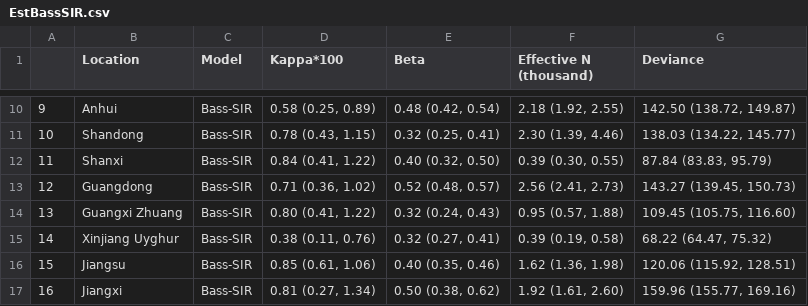
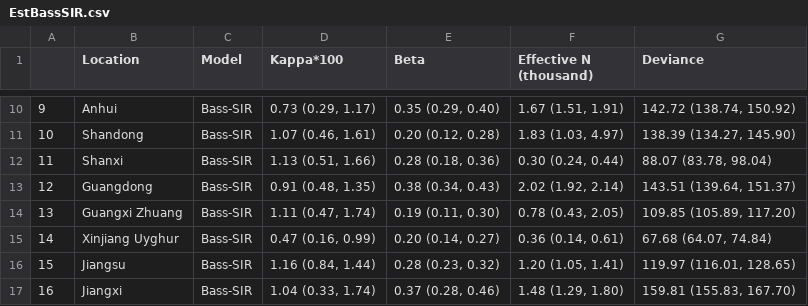
Before and after one commit to COVID-19-Modelling/Bass-COVID-19, a CSV file: Output/Table/EstBassSIR.csv, drawn as a sheet; only a part is shown, gaps mark what is left out; the diff covers the shown part only.

```diff
--- a/Output/Table/EstBassSIR.csv
+++ b/Output/Table/EstBassSIR.csv
@@ -10,8 +10,8 @@
-"9","Anhui","Bass-SIR","0.58 (0.25, 0.89)","0.48 (0.42, 0.54)","2.18 (1.92, 2.55)","142.50 (138.72, 149.87)"
-"10","Shandong","Bass-SIR","0.78 (0.43, 1.15)","0.32 (0.25, 0.41)","2.30 (1.39, 4.46)","138.03 (134.22, 145.77)"
-"11","Shanxi","Bass-SIR","0.84 (0.41, 1.22)","0.40 (0.32, 0.50)","0.39 (0.30, 0.55)","87.84 (83.83, 95.79)"
-"12","Guangdong","Bass-SIR","0.71 (0.36, 1.02)","0.52 (0.48, 0.57)","2.56 (2.41, 2.73)","143.27 (139.45, 150.73)"
-"13","Guangxi Zhuang","Bass-SIR","0.80 (0.41, 1.22)","0.32 (0.24, 0.43)","0.95 (0.57, 1.88)","109.45 (105.75, 116.60)"
-"14","Xinjiang Uyghur","Bass-SIR","0.38 (0.11, 0.76)","0.32 (0.27, 0.41)","0.39 (0.19, 0.58)","68.22 (64.47, 75.32)"
-"15","Jiangsu","Bass-SIR","0.85 (0.61, 1.06)","0.40 (0.35, 0.46)","1.62 (1.36, 1.98)","120.06 (115.92, 128.51)"
-"16","Jiangxi","Bass-SIR","0.81 (0.27, 1.34)","0.50 (0.38, 0.62)","1.92 (1.61, 2.60)","159.96 (155.77, 169.16)"
+"9","Anhui","Bass-SIR","0.73 (0.29, 1.17)","0.35 (0.29, 0.40)","1.67 (1.51, 1.91)","142.72 (138.74, 150.92)"
+"10","Shandong","Bass-SIR","1.07 (0.46, 1.61)","0.20 (0.12, 0.28)","1.83 (1.03, 4.97)","138.39 (134.27, 145.90)"
+"11","Shanxi","Bass-SIR","1.13 (0.51, 1.66)","0.28 (0.18, 0.36)","0.30 (0.24, 0.44)","88.07 (83.78, 98.04)"
+"12","Guangdong","Bass-SIR","0.91 (0.48, 1.35)","0.38 (0.34, 0.43)","2.02 (1.92, 2.14)","143.51 (139.64, 151.37)"
+"13","Guangxi Zhuang","Bass-SIR","1.11 (0.47, 1.74)","0.19 (0.11, 0.30)","0.78 (0.43, 2.05)","109.85 (105.89, 117.20)"
+"14","Xinjiang Uyghur","Bass-SIR","0.47 (0.16, 0.99)","0.20 (0.14, 0.27)","0.36 (0.14, 0.61)","67.68 (64.07, 74.84)"
+"15","Jiangsu","Bass-SIR","1.16 (0.84, 1.44)","0.28 (0.23, 0.32)","1.20 (1.05, 1.41)","119.97 (116.01, 128.65)"
+"16","Jiangxi","Bass-SIR","1.04 (0.33, 1.74)","0.37 (0.28, 0.46)","1.48 (1.29, 1.80)","159.81 (155.83, 167.70)"
```
Also changed, not shown: 88 edited cells elsewhere in this file, Output/Table/BayesFactor.csv, Output/Table/EstSIR.csv, 9 other files.
